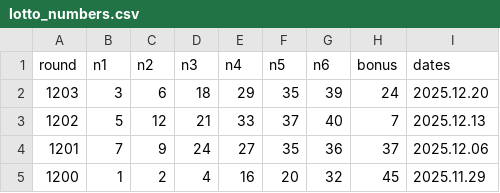
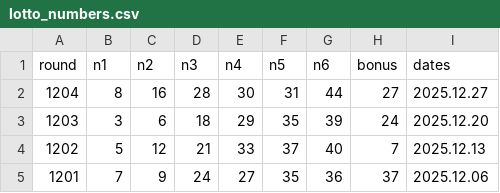
Before and after one commit to jun6726/lotto_checker, a CSV file: lotto_numbers.csv, drawn as a sheet; only a part is shown; the shorter side is filled out with more unchanged rows; the diff names each change by its address in the sheet, - before the commit and + after, or states it on an @@ line.

```diff
--- a/lotto_numbers.csv
+++ b/lotto_numbers.csv
+row 2: 1204 | 8 | 16 | 28 | 30 | 31 | 44 | 27 | 2025.12.27
```
